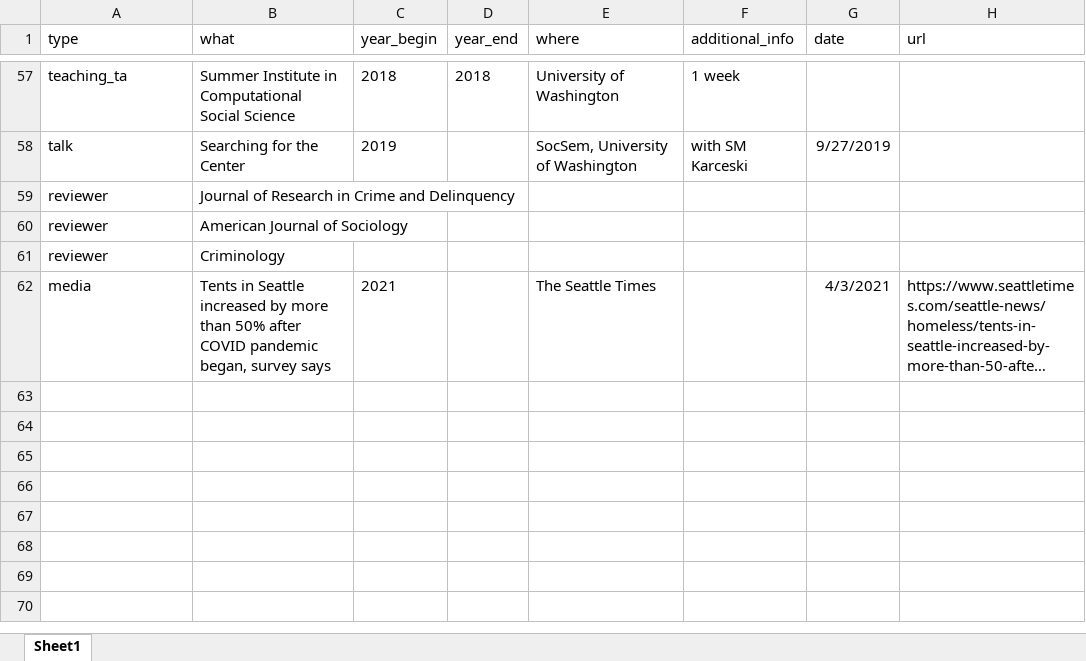
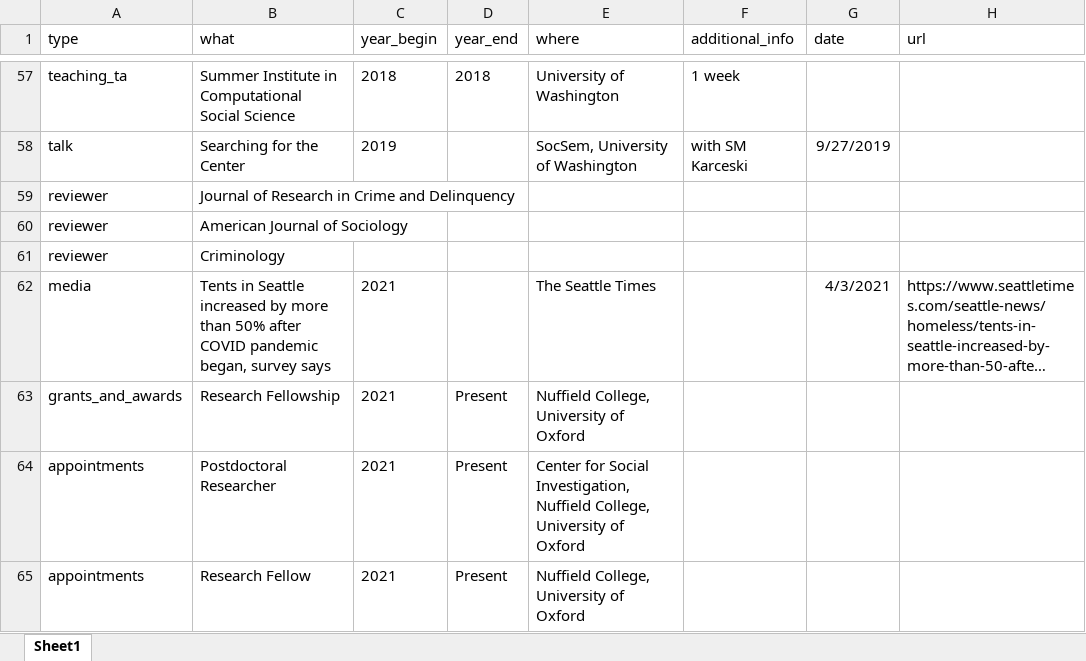
Before and after one commit to clanfear/ccl_cv, an Excel workbook: cv_data/cv_entries.xlsx, sheet Sheet1, drawn as a sheet; only a part is shown, gaps mark what is left out; long unchanged cells end in …; values as stored, in another font and other column widths than the file's, no borders; the diff names each change by its address in the sheet, - before the commit and + after, or states it on an @@ line.

```diff
--- a/cv_data/cv_entries.xlsx (sheet Sheet1)
+++ b/cv_data/cv_entries.xlsx (sheet Sheet1)
+row 63: grants_and_awards | Research Fellowship | 2021 | Present | Nuffield College, University of Oxford
+row 64: appointments | Postdoctoral Researcher | 2021 | Present | Center for Social Investigation, Nuffield College, University of Oxford
+row 65: appointments | Research Fellow | 2021 | Present | Nuffield College, University of Oxford
```
Also changed, not shown: 8 other files.
